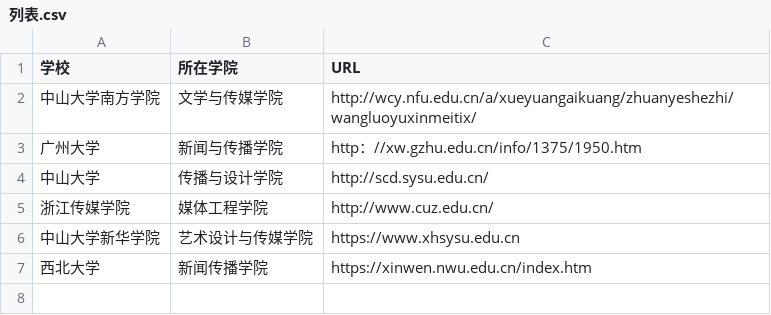
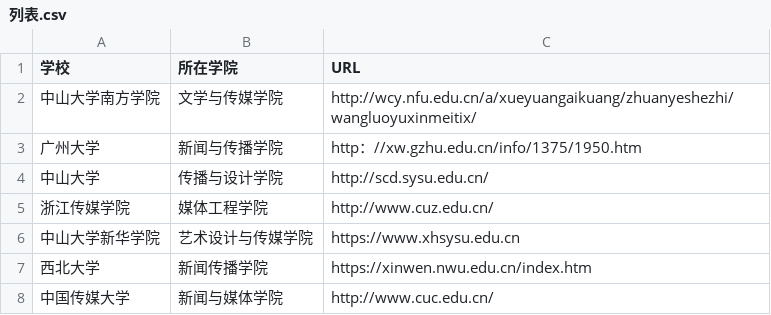
Before and after one commit to duyuanlin/techcollab_20_final., a CSV file: 列表.csv, drawn as a sheet.

Commit message:
新增中国传媒大学学校信息

```diff
--- a/列表.csv
+++ b/列表.csv
@@ -7 +7,2 @@
 西北大学,新闻传播学院,https://xinwen.nwu.edu.cn/index.htm
+中国传媒大学,新闻与媒体学院,http://www.cuc.edu.cn/
```
